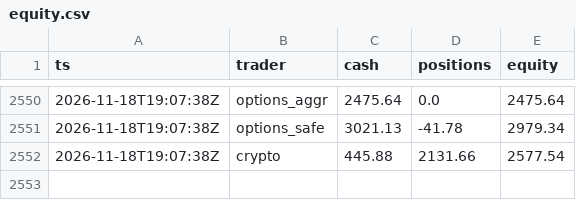
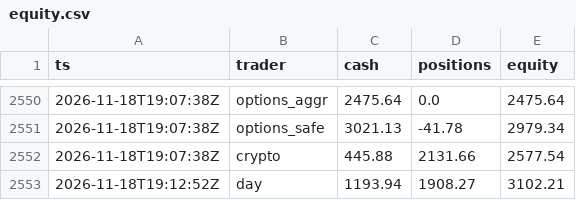
Before and after one commit to ganga27321/Paper-Desk, a CSV file: equity.csv, drawn as a sheet; only a part is shown, gaps mark what is left out.

```diff
--- a/equity.csv
+++ b/equity.csv
@@ -2552 +2552,2 @@ ts,trader,cash,positions,equity
 2026-11-18T19:07:38Z,crypto,445.88,2131.66,2577.54
+2026-11-18T19:12:52Z,day,1193.94,1908.27,3102.21
```
Also changed, not shown: 3 other files.
